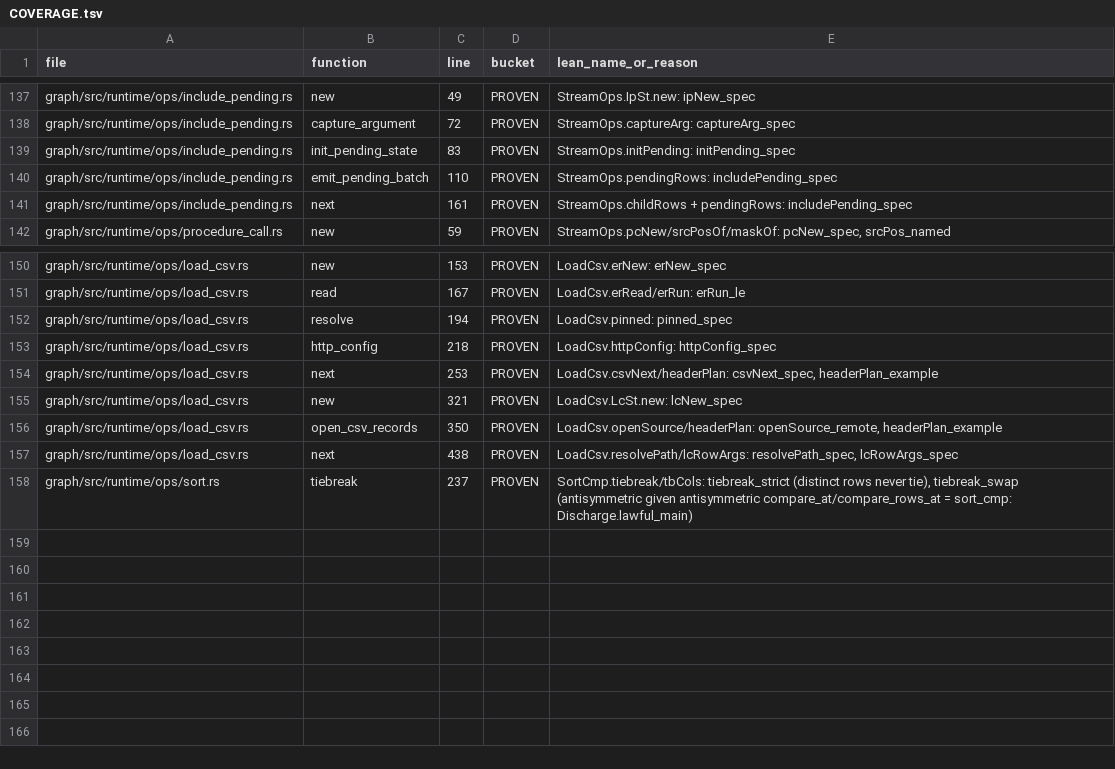
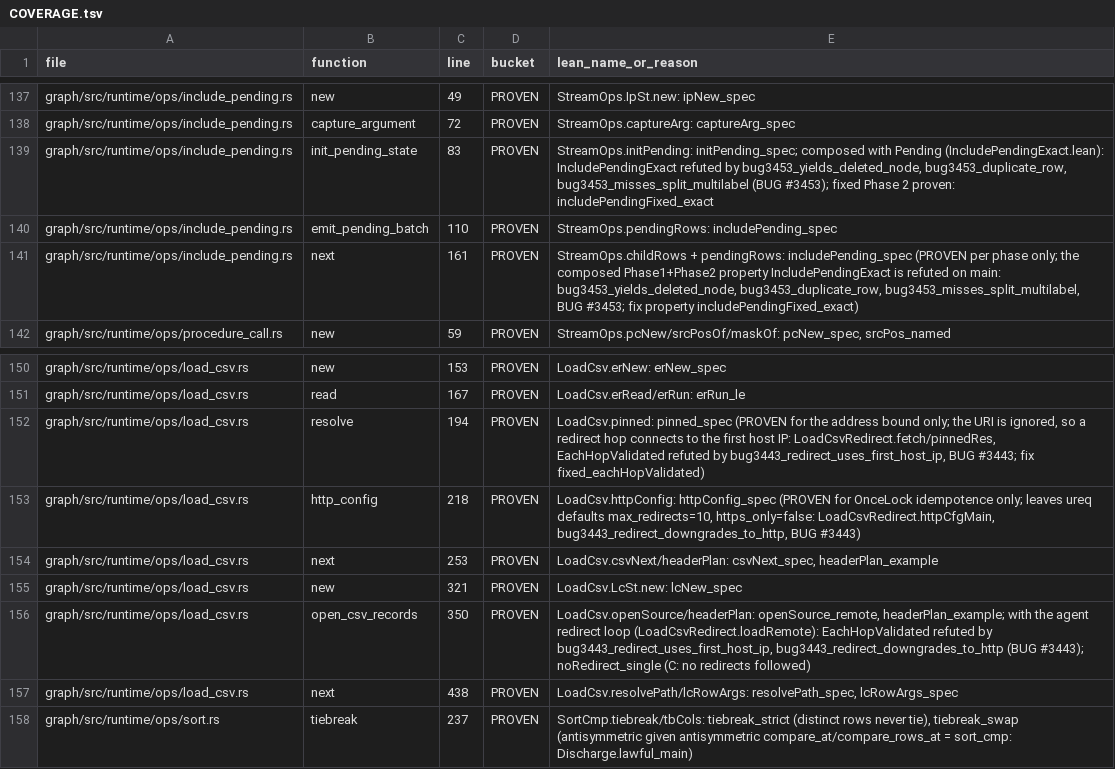
Before and after one commit to FalkorDB/FalkorDB, a TSV file: proofs/ops_aggregate/COVERAGE.tsv, drawn as a sheet; only a part is shown, gaps mark what is left out.

```diff
--- a/proofs/ops_aggregate/COVERAGE.tsv
+++ b/proofs/ops_aggregate/COVERAGE.tsv
@@ -138,5 +138,5 @@ graph/src/runtime/ops/include_pending.rs	new	49	PROVEN	StreamOps.IpSt.new: ipNew
 graph/src/runtime/ops/include_pending.rs	capture_argument	72	PROVEN	StreamOps.captureArg: captureArg_spec
-graph/src/runtime/ops/include_pending.rs	init_pending_state	83	PROVEN	StreamOps.initPending: initPending_spec
+graph/src/runtime/ops/include_pending.rs	init_pending_state	83	PROVEN	StreamOps.initPending: initPending_spec; composed with Pending (IncludePendingExact.lean): IncludePendingExact refuted by bug3453_yields_deleted_node, bug3453_duplicate_row, bug3453_misses_split_multilabel (BUG #3453); fixed Phase 2 proven: includePendingFixed_exact
 graph/src/runtime/ops/include_pending.rs	emit_pending_batch	110	PROVEN	StreamOps.pendingRows: includePending_spec
-graph/src/runtime/ops/include_pending.rs	next	161	PROVEN	StreamOps.childRows + pendingRows: includePending_spec
+graph/src/runtime/ops/include_pending.rs	next	161	PROVEN	StreamOps.childRows + pendingRows: includePending_spec (PROVEN per phase only; the composed Phase1+Phase2 property IncludePendingExact is refuted on main: bug3453_yields_deleted_node, bug3453_duplicate_row, bug3453_misses_split_multilabel, BUG #3453; fix property includePendingFixed_exact)
 graph/src/runtime/ops/procedure_call.rs	new	59	PROVEN	StreamOps.pcNew/srcPosOf/maskOf: pcNew_spec, srcPos_named
@@ -151,7 +151,7 @@ graph/src/runtime/ops/load_csv.rs	new	153	PROVEN	LoadCsv.erNew: erNew_spec
 graph/src/runtime/ops/load_csv.rs	read	167	PROVEN	LoadCsv.erRead/erRun: erRun_le
-graph/src/runtime/ops/load_csv.rs	resolve	194	PROVEN	LoadCsv.pinned: pinned_spec
-graph/src/runtime/ops/load_csv.rs	http_config	218	PROVEN	LoadCsv.httpConfig: httpConfig_spec
+graph/src/runtime/ops/load_csv.rs	resolve	194	PROVEN	LoadCsv.pinned: pinned_spec (PROVEN for the address bound only; the URI is ignored, so a redirect hop connects to the first host IP: LoadCsvRedirect.fetch/pinnedRes, EachHopValidated refuted by bug3443_redirect_uses_first_host_ip, BUG #3443; fix fixed_eachHopValidated)
+graph/src/runtime/ops/load_csv.rs	http_config	218	PROVEN	LoadCsv.httpConfig: httpConfig_spec (PROVEN for OnceLock idempotence only; leaves ureq defaults max_redirects=10, https_only=false: LoadCsvRedirect.httpCfgMain, bug3443_redirect_downgrades_to_http, BUG #3443)
 graph/src/runtime/ops/load_csv.rs	next	253	PROVEN	LoadCsv.csvNext/headerPlan: csvNext_spec, headerPlan_example
 graph/src/runtime/ops/load_csv.rs	new	321	PROVEN	LoadCsv.LcSt.new: lcNew_spec
-graph/src/runtime/ops/load_csv.rs	open_csv_records	350	PROVEN	LoadCsv.openSource/headerPlan: openSource_remote, headerPlan_example
+graph/src/runtime/ops/load_csv.rs	open_csv_records	350	PROVEN	LoadCsv.openSource/headerPlan: openSource_remote, headerPlan_example; with the agent redirect loop (LoadCsvRedirect.loadRemote): EachHopValidated refuted by bug3443_redirect_uses_first_host_ip, bug3443_redirect_downgrades_to_http (BUG #3443); noRedirect_single (C: no redirects followed)
 graph/src/runtime/ops/load_csv.rs	next	438	PROVEN	LoadCsv.resolvePath/lcRowArgs: resolvePath_spec, lcRowArgs_spec
```
Also changed, not shown: proofs/effects_emit_apply/COVERAGE.tsv, proofs/ops_traverse/COVERAGE.tsv, 36 other files.
